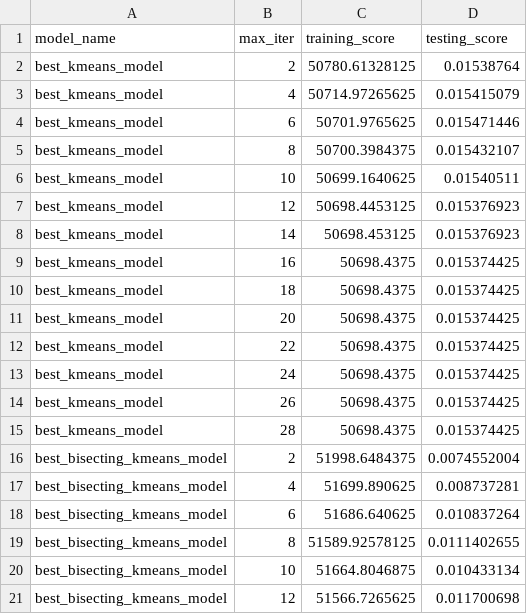
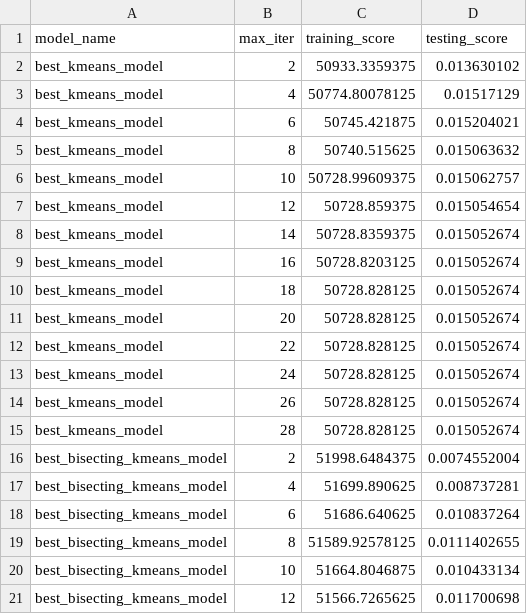
Before and after one commit to BaoDias2505/FinalProject_Introduction-to-data-science, a CSV file: data/interim/history.csv, drawn as a sheet; only a part is shown; the diff covers the shown part only.

```diff
--- a/data/interim/history.csv
+++ b/data/interim/history.csv
@@ -1,16 +1,16 @@
 model_name,max_iter,training_score,testing_score
-best_kmeans_model,2,50780.61328125,0.01538764
-best_kmeans_model,4,50714.97265625,0.015415079
-best_kmeans_model,6,50701.9765625,0.015471446
-best_kmeans_model,8,50700.3984375,0.015432107
-best_kmeans_model,10,50699.1640625,0.01540511
-best_kmeans_model,12,50698.4453125,0.015376923
-best_kmeans_model,14,50698.453125,0.015376923
-best_kmeans_model,16,50698.4375,0.015374425
-best_kmeans_model,18,50698.4375,0.015374425
-best_kmeans_model,20,50698.4375,0.015374425
-best_kmeans_model,22,50698.4375,0.015374425
-best_kmeans_model,24,50698.4375,0.015374425
-best_kmeans_model,26,50698.4375,0.015374425
-best_kmeans_model,28,50698.4375,0.015374425
+best_kmeans_model,2,50933.3359375,0.013630102
+best_kmeans_model,4,50774.80078125,0.01517129
+best_kmeans_model,6,50745.421875,0.015204021
+best_kmeans_model,8,50740.515625,0.015063632
+best_kmeans_model,10,50728.99609375,0.015062757
+best_kmeans_model,12,50728.859375,0.015054654
+best_kmeans_model,14,50728.8359375,0.015052674
+best_kmeans_model,16,50728.8203125,0.015052674
+best_kmeans_model,18,50728.828125,0.015052674
+best_kmeans_model,20,50728.828125,0.015052674
+best_kmeans_model,22,50728.828125,0.015052674
+best_kmeans_model,24,50728.828125,0.015052674
+best_kmeans_model,26,50728.828125,0.015052674
+best_kmeans_model,28,50728.828125,0.015052674
 best_bisecting_kmeans_model,2,51998.6484375,0.0074552004
```
Also changed, not shown: 31 edited cells elsewhere in this file, 5 other files.
